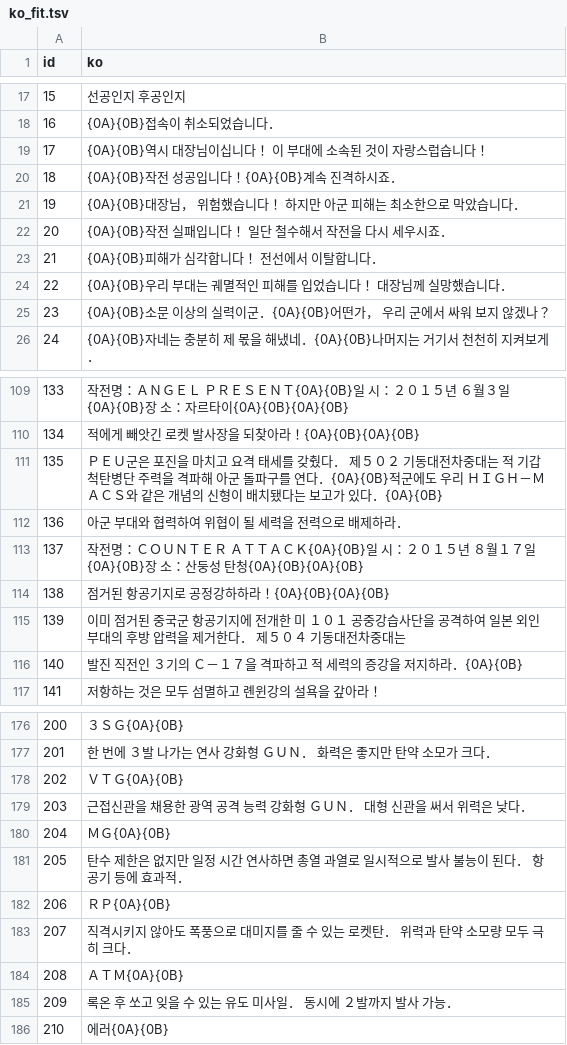
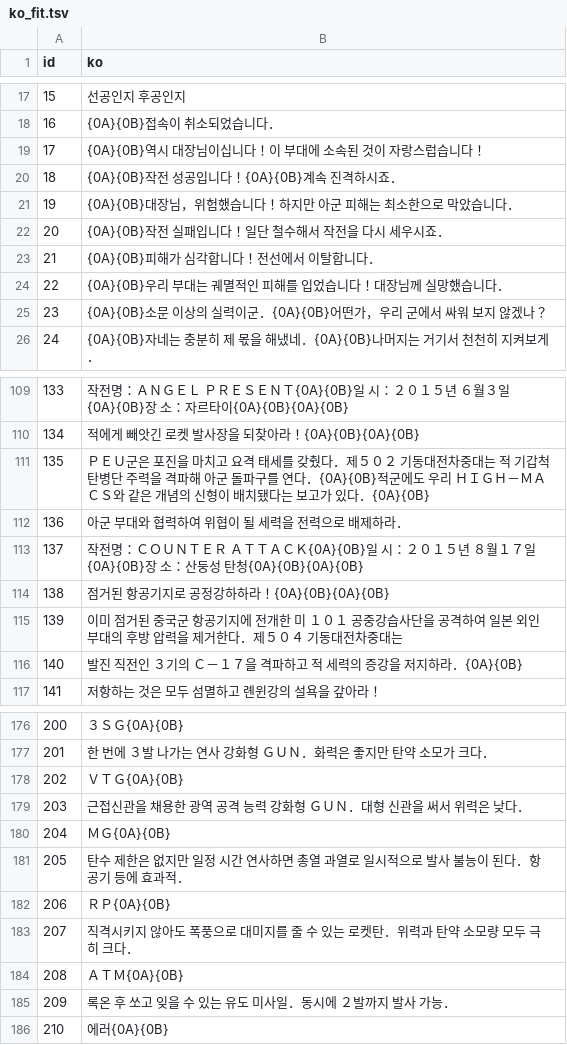
Before and after one commit to hospi0/gungriffon2-kr-patch, a TSV file: work/trans/ko_fit.tsv, drawn as a sheet; only a part is shown, gaps mark what is left out; the diff covers the shown part only.

```diff
--- a/work/trans/ko_fit.tsv
+++ b/work/trans/ko_fit.tsv
@@ -18,9 +18,9 @@ id	ko
 16	{0A}{0B}접속이　취소되었습니다．
-17	{0A}{0B}역시　대장님이십니다！　이　부대에　소속된　것이　자랑스럽습니다！
+17	{0A}{0B}역시　대장님이십니다！이　부대에　소속된　것이　자랑스럽습니다！
 18	{0A}{0B}작전　성공입니다！{0A}{0B}계속　진격하시죠．
-19	{0A}{0B}대장님，　위험했습니다！　하지만　아군　피해는　최소한으로　막았습니다．
-20	{0A}{0B}작전　실패입니다！　일단　철수해서　작전을　다시　세우시죠．
-21	{0A}{0B}피해가　심각합니다！　전선에서　이탈합니다．
-22	{0A}{0B}우리　부대는　궤멸적인　피해를　입었습니다！　대장님께　실망했습니다．
-23	{0A}{0B}소문　이상의　실력이군．{0A}{0B}어떤가，　우리　군에서　싸워　보지　않겠나？
+19	{0A}{0B}대장님，위험했습니다！하지만　아군　피해는　최소한으로　막았습니다．
+20	{0A}{0B}작전　실패입니다！일단　철수해서　작전을　다시　세우시죠．
+21	{0A}{0B}피해가　심각합니다！전선에서　이탈합니다．
+22	{0A}{0B}우리　부대는　궤멸적인　피해를　입었습니다！대장님께　실망했습니다．
+23	{0A}{0B}소문　이상의　실력이군．{0A}{0B}어떤가，우리　군에서　싸워　보지　않겠나？
 24	{0A}{0B}자네는　충분히　제　몫을　해냈네．{0A}{0B}나머지는　거기서　천천히　지켜보게．
@@ -110,3 +110,3 @@ id	ko
 134	적에게　빼앗긴　로켓　발사장을　되찾아라！{0A}{0B}{0A}{0B}
-135	ＰＥＵ군은　포진을　마치고　요격　태세를　갖췄다．　제５０２　기동대전차중대는　적　기갑척탄병단　주력을　격파해　아군　돌파구를　연다．{0A}{0B}적군에도　우리　ＨＩＧＨ－ＭＡＣＳ와　같은　개념의　신형이　배치됐다는　보고가　있다．{0A}{0B}
+135	ＰＥＵ군은　포진을　마치고　요격　태세를　갖췄다．제５０２　기동대전차중대는　적　기갑척탄병단　주력을　격파해　아군　돌파구를　연다．{0A}{0B}적군에도　우리　ＨＩＧＨ－ＭＡＣＳ와　같은　개념의　신형이　배치됐다는　보고가　있다．{0A}{0B}
 136	아군　부대와　협력하여　위협이　될　세력을　전력으로　배제하라．
@@ -114,3 +114,3 @@ id	ko
 138	점거된　항공기지로　공정강하하라！{0A}{0B}{0A}{0B}
-139	이미　점거된　중국군　항공기지에　전개한　미　１０１　공중강습사단을　공격하여　일본　외인부대의　후방　압력을　제거한다．　제５０４　기동대전차중대는　
+139	이미　점거된　중국군　항공기지에　전개한　미　１０１　공중강습사단을　공격하여　일본　외인부대의　후방　압력을　제거한다．제５０４　기동대전차중대는　
 140	발진　직전인　３기의　Ｃ－１７을　격파하고　적　세력의　증강을　저지하라．{0A}{0B}
@@ -176,11 +176,11 @@ id	ko
 200	３ＳＧ{0A}{0B}
-201	한　번에　３발　나가는　연사　강화형　ＧＵＮ．　화력은　좋지만　탄약　소모가　크다．
+201	한　번에　３발　나가는　연사　강화형　ＧＵＮ．화력은　좋지만　탄약　소모가　크다．
 202	ＶＴＧ{0A}{0B}
-203	근접신관을　채용한　광역　공격　능력　강화형　ＧＵＮ．　대형　신관을　써서　위력은　낮다．
+203	근접신관을　채용한　광역　공격　능력　강화형　ＧＵＮ．대형　신관을　써서　위력은　낮다．
 204	ＭＧ{0A}{0B}
-205	탄수　제한은　없지만　일정　시간　연사하면　총열　과열로　일시적으로　발사　불능이　된다．　항공기　등에　효과적．
+205	탄수　제한은　없지만　일정　시간　연사하면　총열　과열로　일시적으로　발사　불능이　된다．항공기　등에　효과적．
 206	ＲＰ{0A}{0B}
-207	직격시키지　않아도　폭풍으로　대미지를　줄　수　있는　로켓탄．　위력과　탄약　소모량　모두　극히　크다．
+207	직격시키지　않아도　폭풍으로　대미지를　줄　수　있는　로켓탄．위력과　탄약　소모량　모두　극히　크다．
 208	ＡＴＭ{0A}{0B}
-209	록온　후　쏘고　잊을　수　있는　유도　미사일．　동시에　２발까지　발사　가능．
+209	록온　후　쏘고　잊을　수　있는　유도　미사일．동시에　２발까지　발사　가능．
 210	에러{0A}{0B}
```
Also changed, not shown: 35 edited cells elsewhere in this file, 4 other files.
